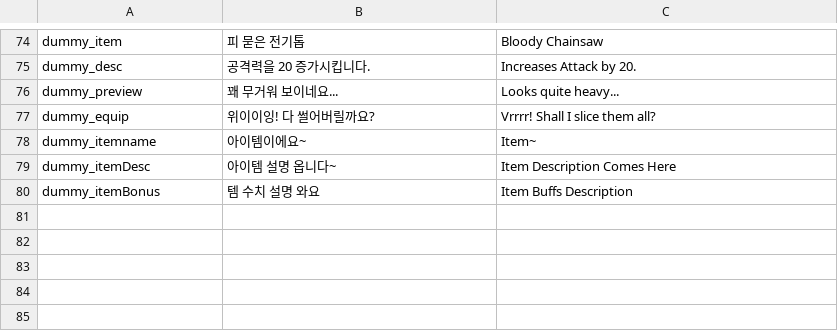
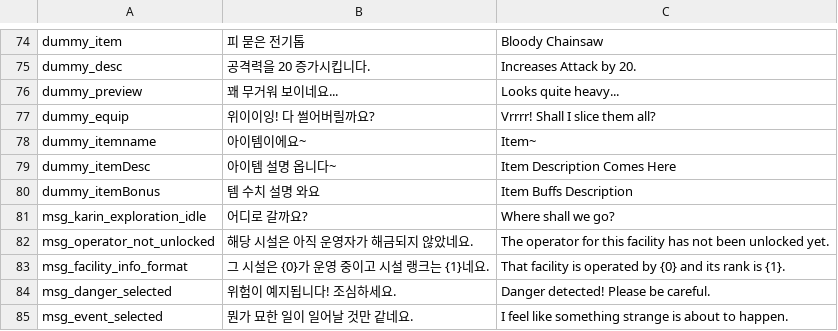
Before and after one commit to albertk0305/DevilsCut, a CSV file: Assets/CSV/UI_Text - 시트1.csv, drawn as a sheet; only a part is shown, gaps mark what is left out.

Commit message:
Finished ExplorationUI for now..

```diff
--- a/Assets/CSV/UI_Text - 시트1.csv
+++ b/Assets/CSV/UI_Text - 시트1.csv
@@ -80 +80,6 @@ dummy_itemDesc,아이템 설명 옵니다~,Item Description Comes Here
 dummy_itemBonus,템 수치 설명 와요,Item Buffs Description
+msg_karin_exploration_idle,어디로 갈까요?,Where shall we go?
+msg_operator_not_unlocked,해당 시설은 아직 운영자가 해금되지 않았네요.,The operator for this facility has not been unlocked yet.
+msg_facility_info_format,그 시설은 {0}가 운영 중이고 시설 랭크는 {1}네요.,That facility is operated by {0} and its rank is {1}.
+msg_danger_selected,위험이 예지됩니다! 조심하세요.,Danger detected! Please be careful.
+msg_event_selected,뭔가 묘한 일이 일어날 것만 같네요.,I feel like something strange is about to happen.
```
Also changed, not shown: 28 other files.
